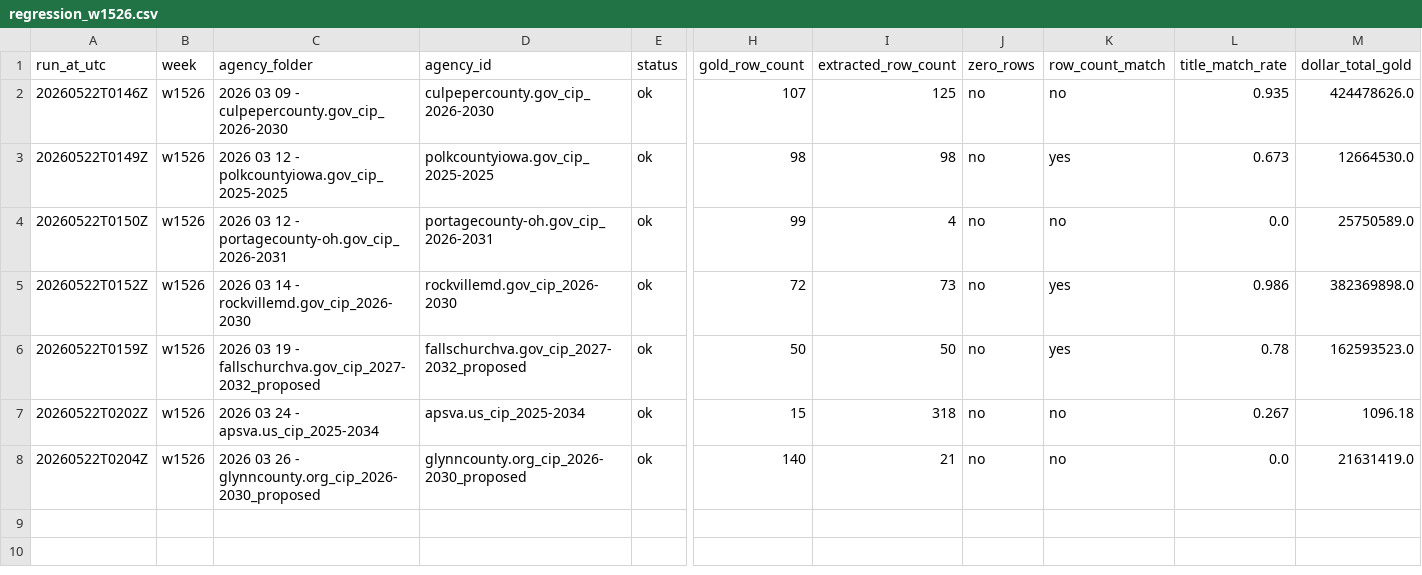
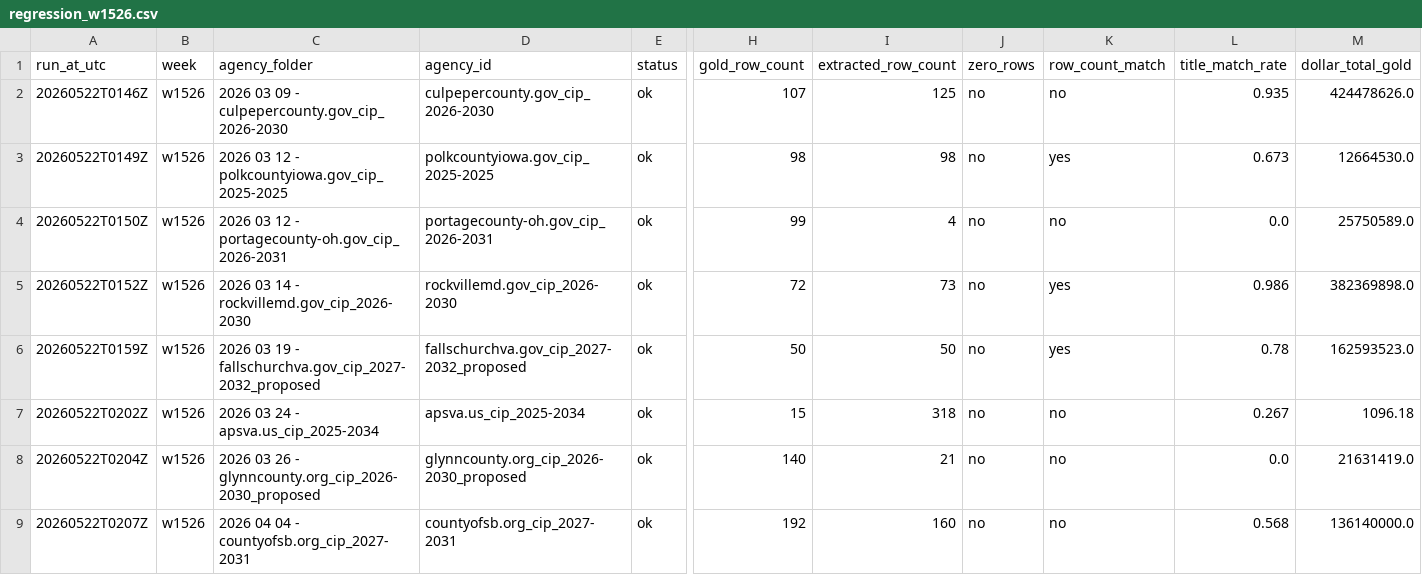
Before and after one commit to firmographs/colab-cip-extract, a CSV file: regression_results/regression_w1526.csv, drawn as a sheet; only a part is shown, gaps mark what is left out; rows hold the shown columns only; the diff names each change by its address in the sheet, - before the commit and + after, or states it on an @@ line.

Commit message:
regression: w1526/countyofsb.org_cip_2027-2031 — ok (8/10)

```diff
--- a/regression_results/regression_w1526.csv
+++ b/regression_results/regression_w1526.csv
+row 9: 20260522T0207Z | w1526 | 2026 04 04 - countyofsb.org_cip_2027-2031 | countyofsb.org_cip_2027-2031 | ok | 192 | 160 | no | no | 0.568 | 136140000.0
```
